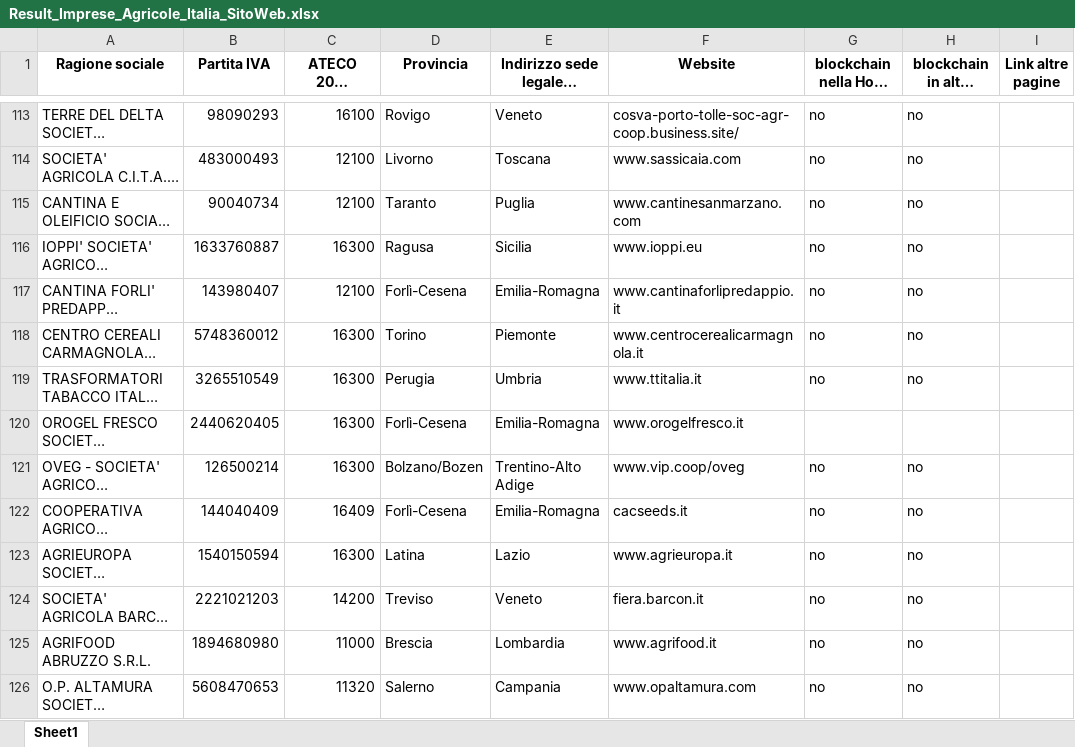
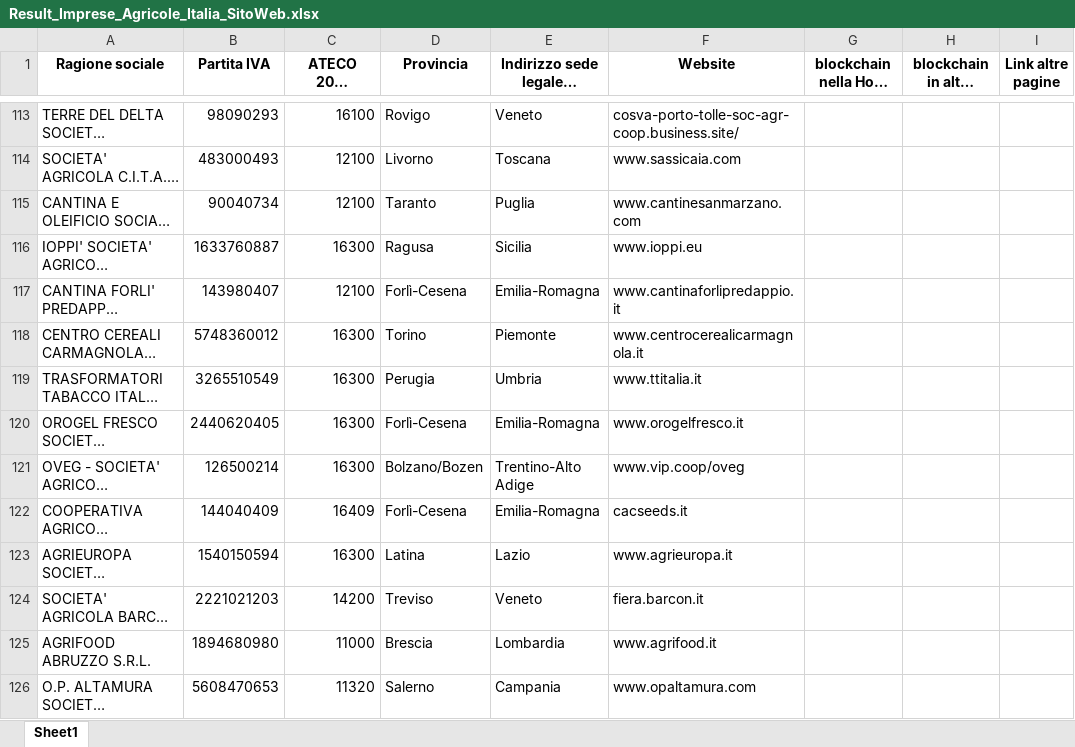
Before and after one commit to diegosantarelli/Progetto-Organizzazione, an Excel workbook: Result_Imprese_Agricole_Italia_SitoWeb.xlsx, sheet Sheet1, drawn as a sheet; only a part is shown, gaps mark what is left out; long unchanged cells end in …; values as stored, in another font and other column widths than the file's, no borders; the diff covers the shown part only; the diff names each change by its address in the sheet, - before the commit and + after, or states it on an @@ line.

```diff
--- a/Result_Imprese_Agricole_Italia_SitoWeb.xlsx (sheet Sheet1)
+++ b/Result_Imprese_Agricole_Italia_SitoWeb.xlsx (sheet Sheet1)
-G113:G119: no
+G113:G119: (empty)
-H113:H119: no
+H113:H119: (empty)
-G121:G126: no
+G121:G126: (empty)
-H121:H126: no
+H121:H126: (empty)
```
Also changed, not shown: 243 edited cells elsewhere in this sheet, 2 other files.
